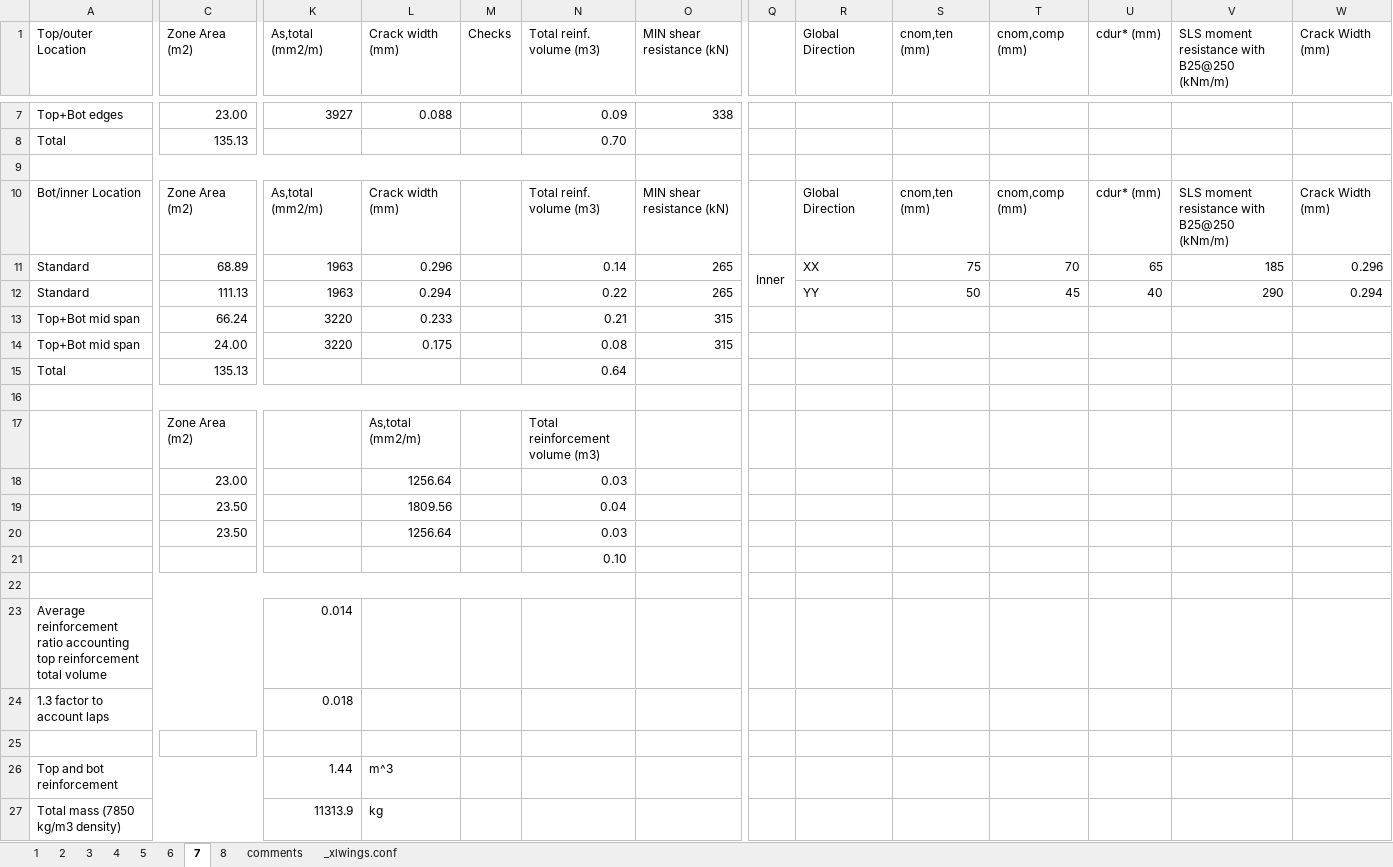
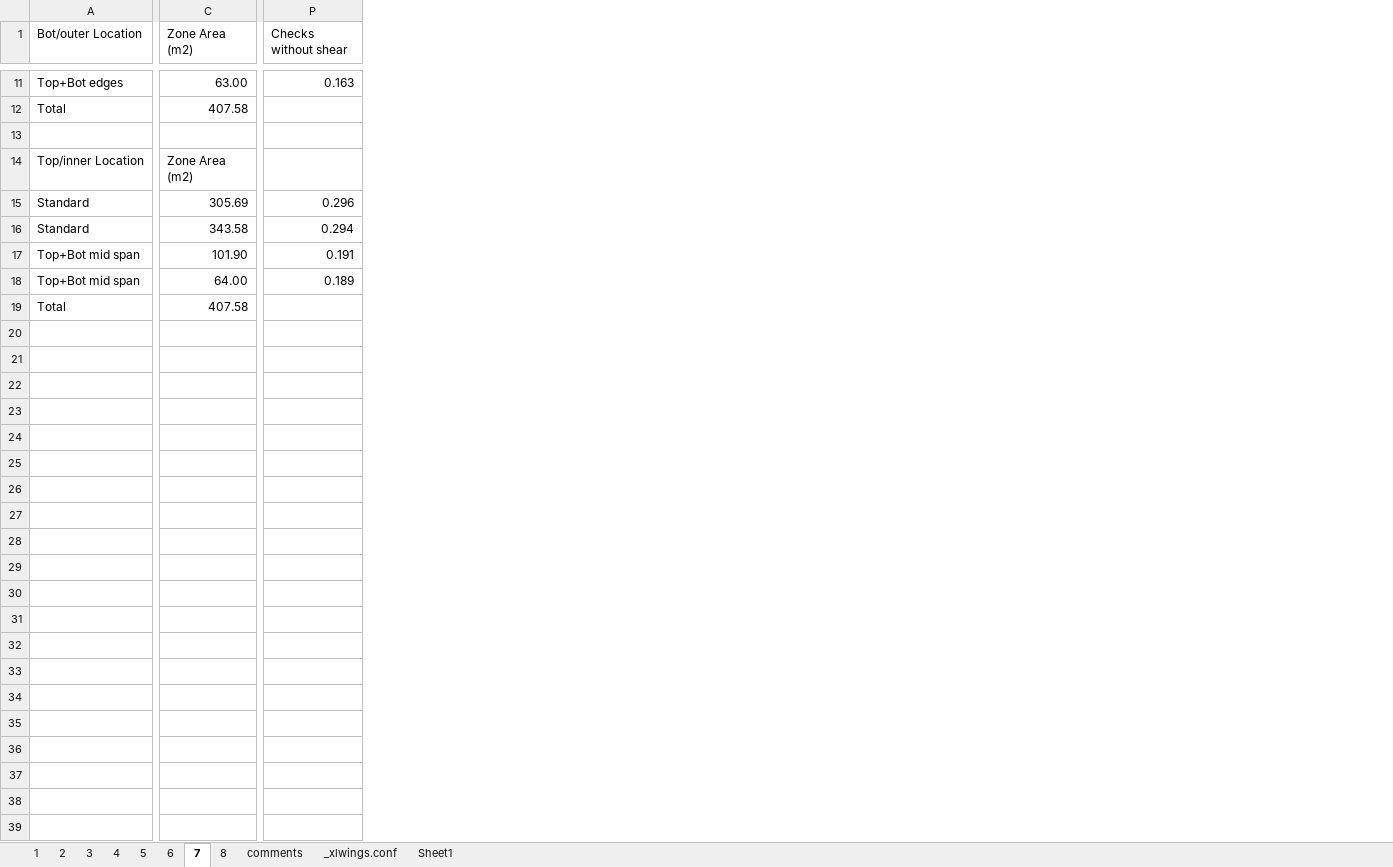
Before and after one commit to viktar-b/rc-design-tools, an Excel workbook: crack-width-calc/CrackWidthCalculator/CrackWidthCalculator.xlsm, sheet 7, drawn as a sheet; only a part is shown, gaps mark what is left out; values as stored, in another font and other column widths than the file's, no cell formats; removed rows and columns are numbered as before the commit, all else as after; rows hold the shown columns only; the diff covers the shown part only; the diff names each change by its address in the sheet, - before the commit and + after, or states it on an @@ line.

```diff
--- a/crack-width-calc/CrackWidthCalculator/CrackWidthCalculator.xlsm (sheet 7)
+++ b/crack-width-calc/CrackWidthCalculator/CrackWidthCalculator.xlsm (sheet 7)
+sheet tab: Sheet1
-column K (As,total (mm2/m)), rows 7-14: 3927 |  |  | As,total (mm2/m) | 1963 | 1963 | 3220 | 3220
-column L (Crack width (mm)), rows 7-14: 0.088 |  |  | Crack width (mm) | 0.296 | 0.294 | 0.233 | 0.175
-column M (Checks), empty
-column N (Total reinf. volume (m3)), rows 7-15: 0.09 | 0.70 |  | Total reinf. volume (m3) | 0.14 | 0.22 | 0.21 | 0.08 | 0.64
-column O (MIN shear resistance (kN)), rows 7-14: 338 |  |  | MIN shear resistance (kN) | 265 | 265 | 315 | 315
-column Q, row 11: Inner
-column R (Global Direction), rows 10-12: Global Direction | XX | YY
-column S (cnom,ten (mm)), rows 10-12: cnom,ten (mm) | 75 | 50
-column T (cnom,comp (mm)), rows 10-12: cnom,comp (mm) | 70 | 45
-column U (cdur* (mm)), rows 10-12: cdur* (mm) | 65 | 40
-column V, row 1: SLS moment resistance with B25@250 (kNm/m); rows 10-12: SLS moment resistance with B25@250 (kNm/m) | 185 | 290
-A1: Top/outer Location
+A1: Bot/outer Location
-P1: Crack Width (mm)
+P1: Checks without shear
-C11 (Zone Area (m2)): 23.00
+C11 (Zone Area (m2)): 63.00
-P11 (Checks without shear): (empty)
+P11 (Checks without shear): 0.163
-C12 (Zone Area (m2)): 135.13
+C12 (Zone Area (m2)): 407.58
-A9:N9 merged
-A14 (Bot/outer Location): Bot/inner Location
+A14 (Bot/outer Location): Top/inner Location
-P14 (Checks without shear): Crack Width (mm)
+P14 (Checks without shear): (empty)
-C15 (Zone Area (m2)): 68.89
+C15 (Zone Area (m2)): 305.69
-C16 (Zone Area (m2)): 111.13
+C16 (Zone Area (m2)): 343.58
-C17 (Zone Area (m2)): 66.24
+C17 (Zone Area (m2)): 101.90
-P17 (Checks without shear): (empty)
+P17 (Checks without shear): 0.191
-C18 (Zone Area (m2)): 24.00
+C18 (Zone Area (m2)): 64.00
-P18 (Checks without shear): (empty)
+P18 (Checks without shear): 0.189
-C19 (Zone Area (m2)): 135.13
+C19 (Zone Area (m2)): 407.58
-row 16: (empty)
-row 17:  | Zone Area (m2) |  | As,total (mm2/m) |  | Total reinforcement volume (m3)
-row 18:  | 23.00 |  | 1256.64 |  | 0.03
-row 19:  | 23.50 |  | 1809.56 |  | 0.04
-row 20:  | 23.50 |  | 1256.64 |  | 0.03
-row 21:  |  |  |  |  | 0.10
-row 22: (empty)
-row 23: Average reinforcement ratio accounting top reinforcement total volume |  | 0.014
-row 24: 1.3 factor to account laps |  | 0.018
-row 25: (empty)
-row 26: Top and bot reinforcement |  | 1.44 | m^3
-row 27: Total mass (7850 kg/m3 density) |  | 11313.9 | kg
```
Also changed, not shown: 4 added rows, 2 removed rows, 2 added columns, 2 removed columns and 20 edited cells elsewhere in this sheet, sheet 6, sheet 3, sheet 1, sheet 8, sheet 4, sheet 5, 1 more sheet, cell formats, formulas that keep their value, hidden cells, 1 other file.
